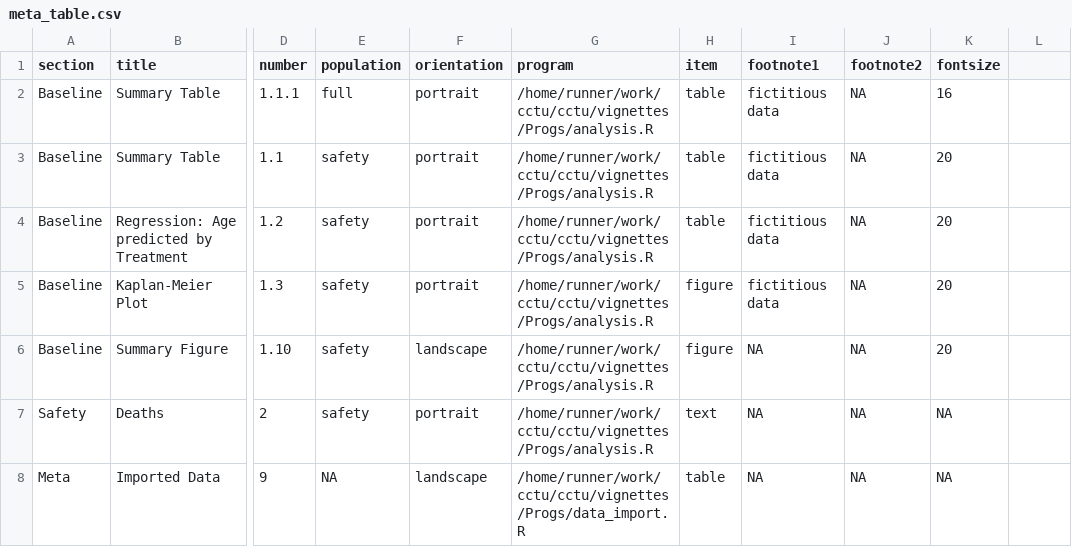
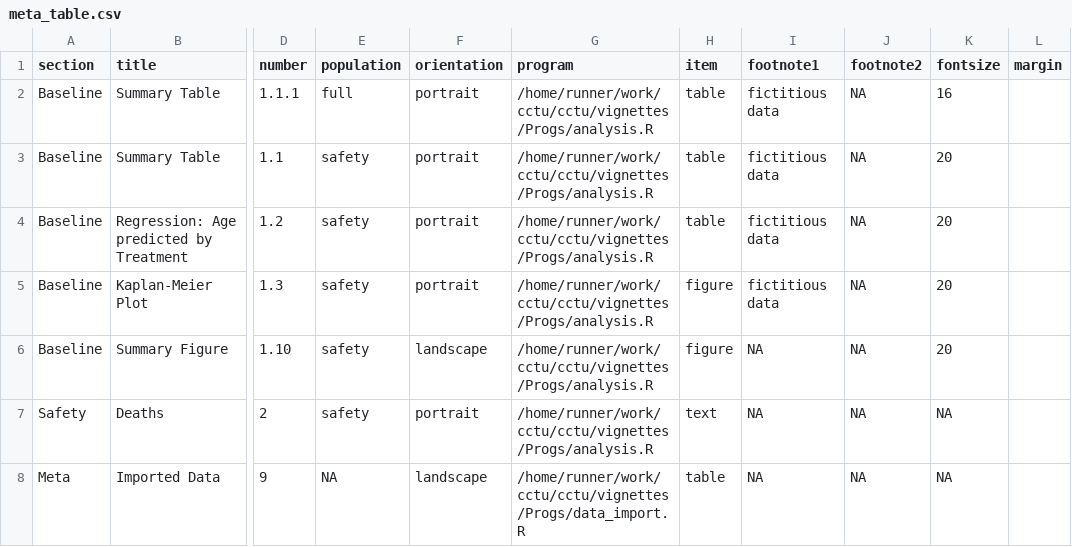
Before and after one commit to adayim/cctu, a CSV file: articles/Output/meta_table.csv, drawn as a sheet; only a part is shown, gaps mark what is left out; the diff names each change by its address in the sheet, - before the commit and + after, or states it on an @@ line.

```diff
--- a/articles/Output/meta_table.csv
+++ b/articles/Output/meta_table.csv
-L1: (empty)
+L1: margin
```
Also changed, not shown: 27 other files.
